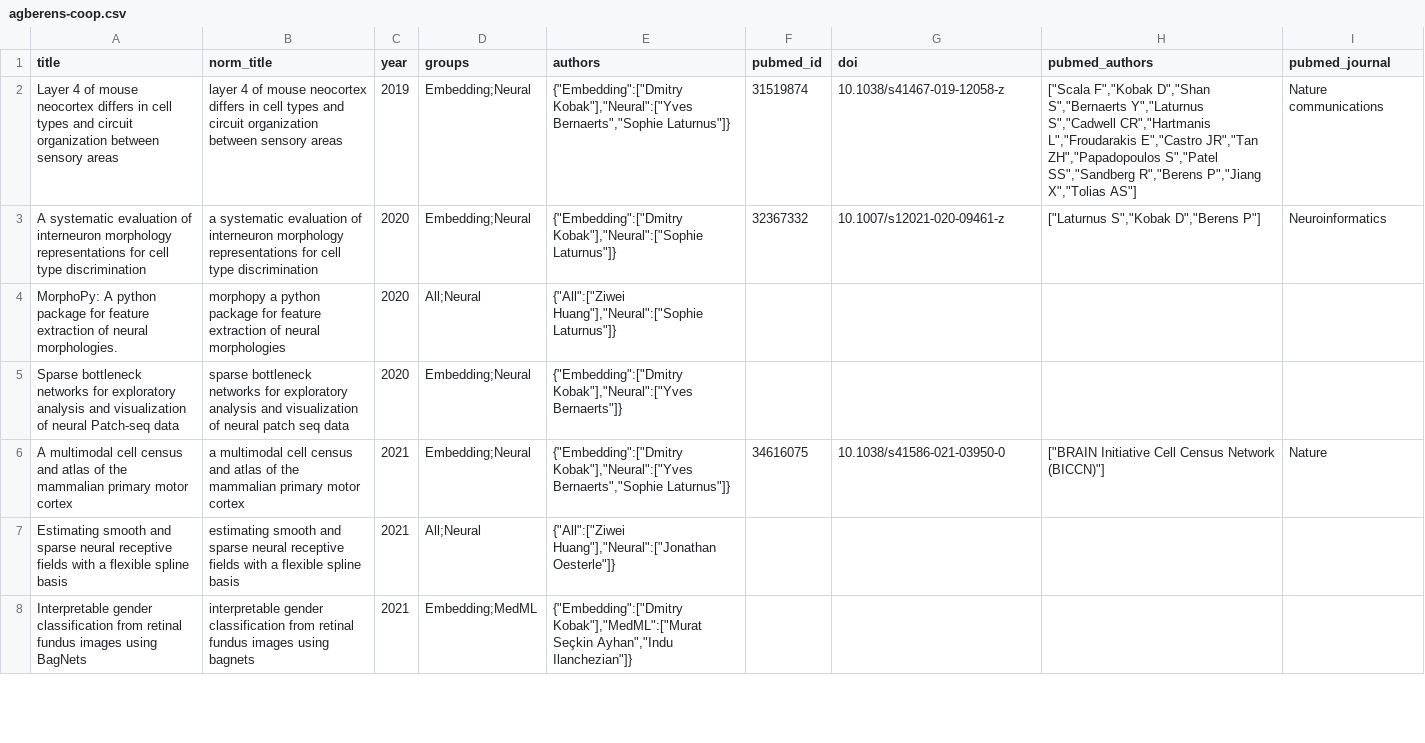
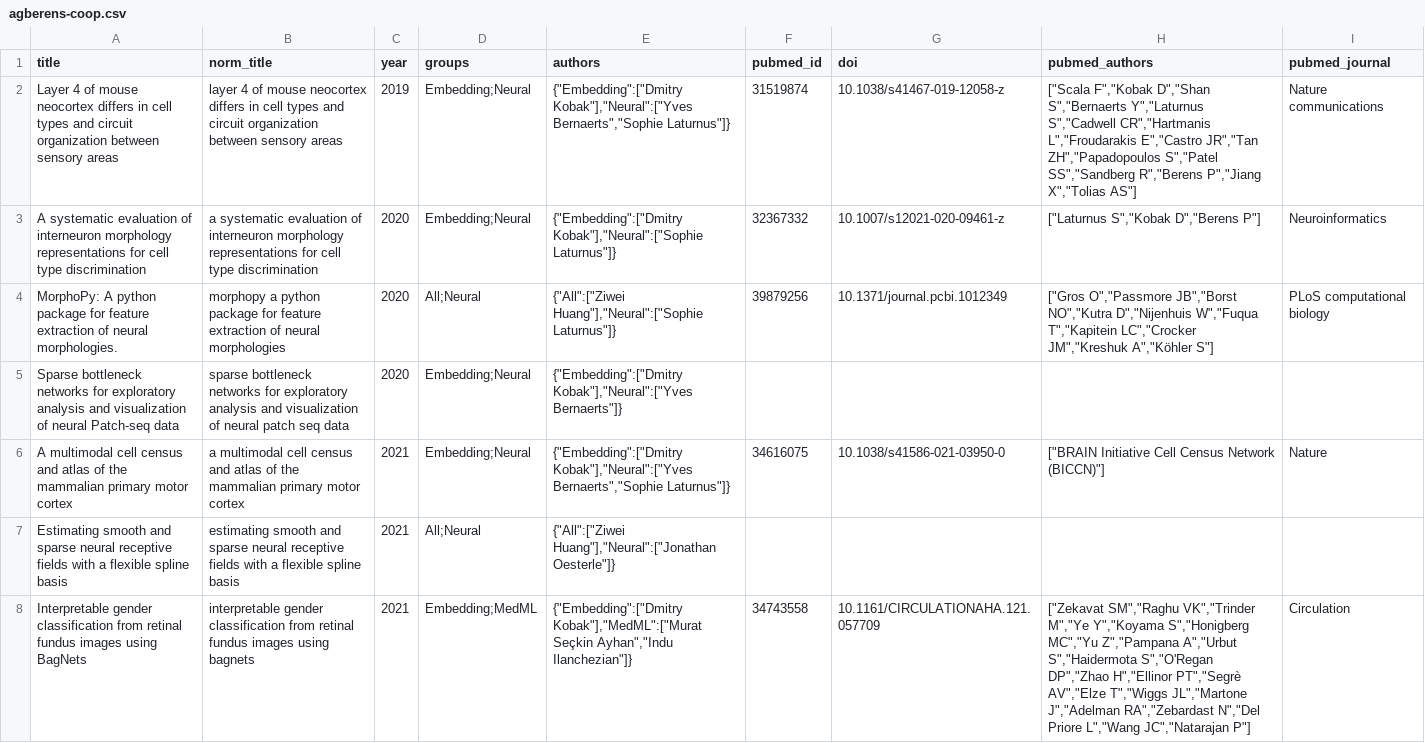
Before and after one commit to berenslab/cooplot, a CSV file: notebooks/agberens-coop.csv, drawn as a sheet; only a part is shown; the diff covers the shown part only; the diff names each change by its address in the sheet, - before the commit and + after, or states it on an @@ line.

Commit message:
change: enhance cross group report

```diff
--- a/notebooks/agberens-coop.csv
+++ b/notebooks/agberens-coop.csv
-F4 (pubmed_id): (empty)
+F4 (pubmed_id): 39879256
-G4 (doi): (empty)
+G4 (doi): 10.1371/journal.pcbi.1012349
-H4 (pubmed_authors): (empty)
+H4 (pubmed_authors): ["Gros O","Passmore JB","Borst NO","Kutra D","Nijenhuis W","Fuqua T","Kapitein LC","Crocker JM","Kreshuk A","Köhler S"]
-I4 (pubmed_journal): (empty)
+I4 (pubmed_journal): PLoS computational biology
-F8 (pubmed_id): (empty)
+F8 (pubmed_id): 34743558
-G8 (doi): (empty)
+G8 (doi): 10.1161/CIRCULATIONAHA.121.057709
-H8 (pubmed_authors): (empty)
+H8 (pubmed_authors): ["Zekavat SM","Raghu VK","Trinder M","Ye Y","Koyama S","Honigberg MC","Yu Z","Pampana A","Urbut S","Haidermota S","O'Regan DP","Zhao H","Ellinor PT","Segrè AV","Elze T","Wiggs JL","Martone J","Adelman RA","Zebardast N","Del Priore L","Wang JC","Natarajan P"]
-I8 (pubmed_journal): (empty)
+I8 (pubmed_journal): Circulation
```
Also changed, not shown: 12 edited cells elsewhere in this file, 3 other files.
